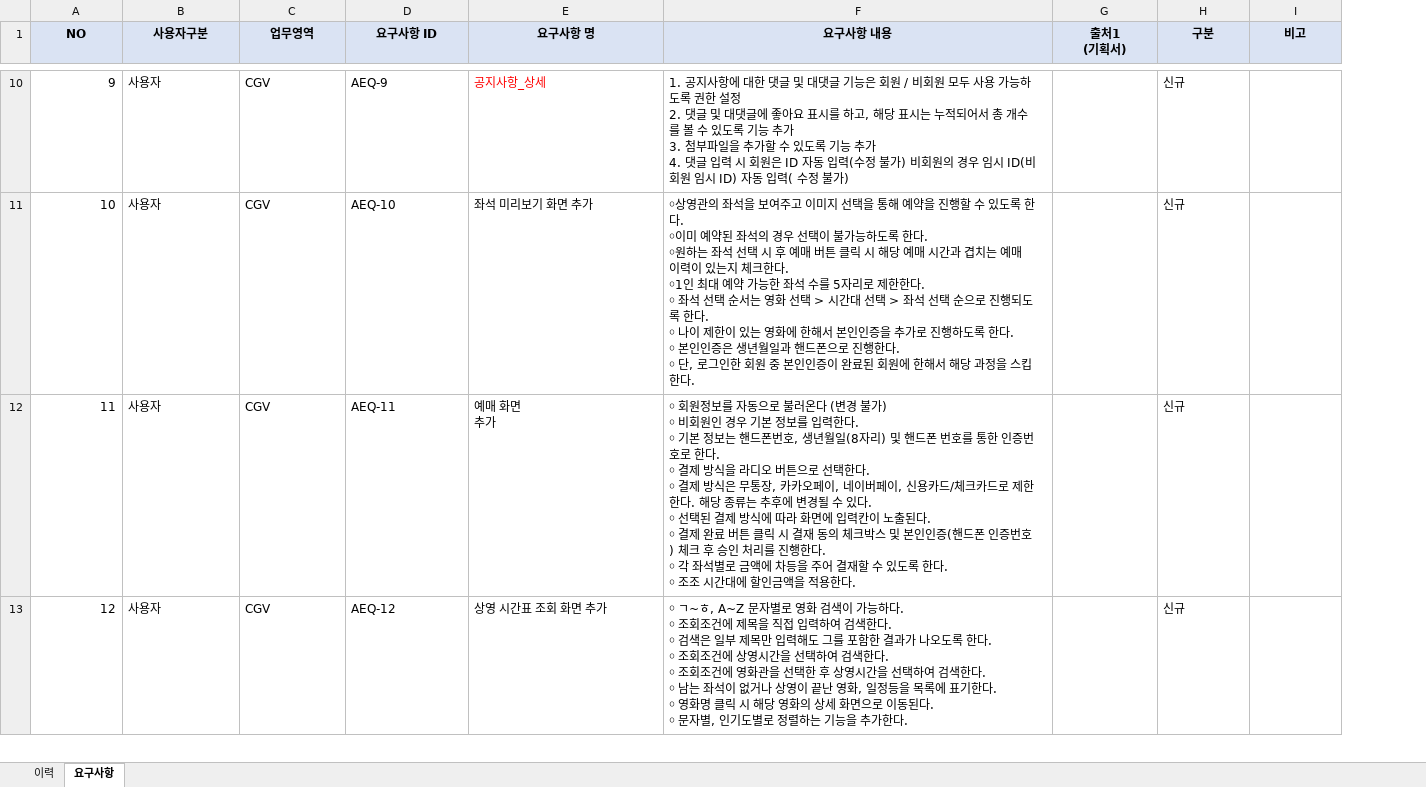
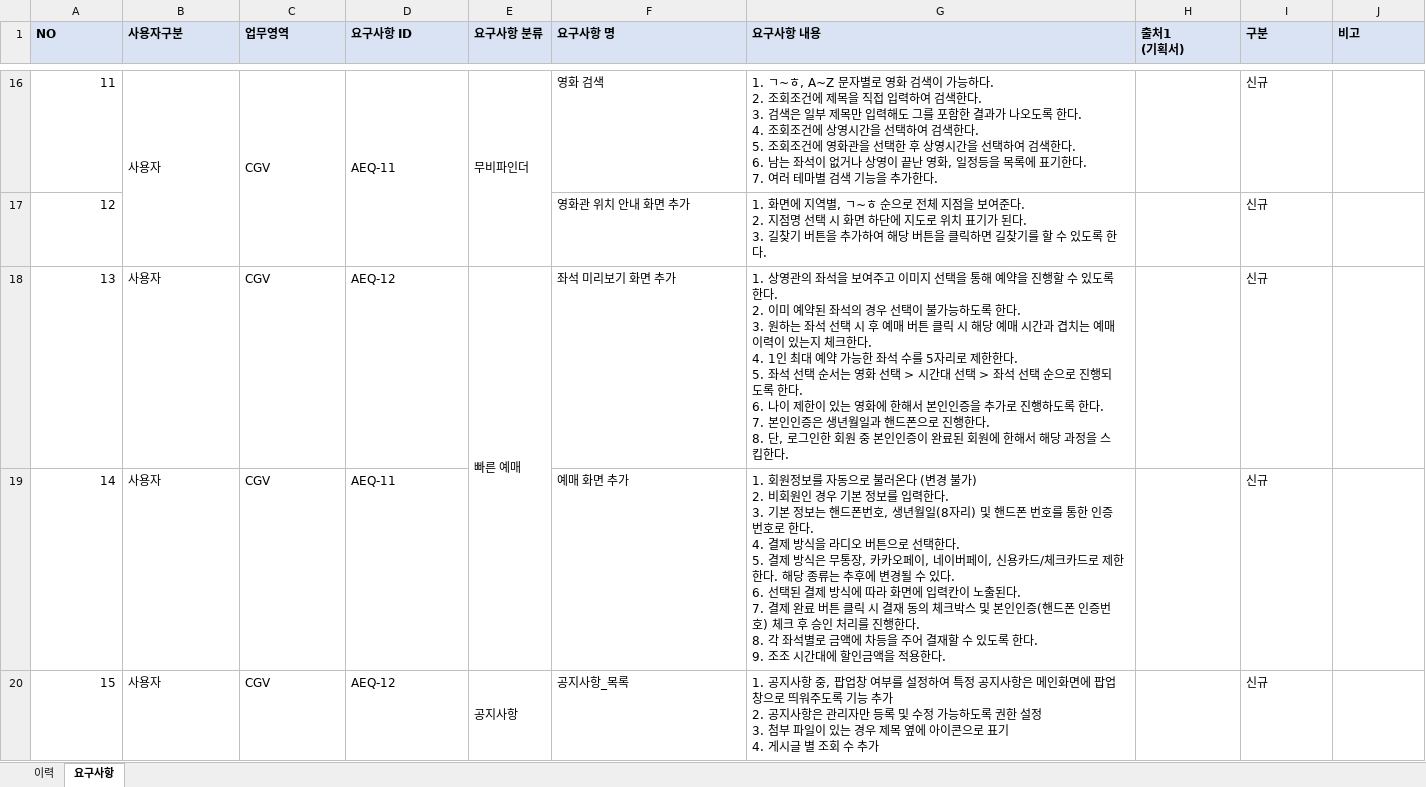
Before and after one commit to luckhunger/Practice_CGV_Copy, an Excel workbook: 요구사항정의서.xlsx, sheet 요구사항, drawn as a sheet; only a part is shown, gaps mark what is left out; values as stored, in another font and other column widths than the file's, no borders; removed rows and columns are numbered as before the commit, all else as after; ↵ is a line break in a cell; the diff covers the shown part only; the diff names each change by its address in the sheet, - before the commit and + after, or states it on an @@ line.

```diff
--- a/요구사항정의서.xlsx (sheet 요구사항)
+++ b/요구사항정의서.xlsx (sheet 요구사항)
+column E (요구사항 분류), row 16: 무비파인더; rows 18-20: 빠른 예매 |  | 공지사항
-A1:D1 alignment: center
+A1:D1 alignment: left
-F1:J1 alignment: center
+F1:J1 alignment: left
@@ column A (NO) renumbered between rows 6 and 23 @@
+B16:B17 merged
+C16:C17 merged
-D16 (요구사항 ID): AEQ-9
+D16 (요구사항 ID): AEQ-11
+D16:D17 merged
-F16 (요구사항 명): 공지사항_상세
+F16 (요구사항 명): 영화 검색
-F16 text colour: #FF0000
+F16 text colour: black
-G16 (요구사항 내용): 1. 공지사항에 대한 댓글 및 대댓글 기능은 회원 / 비회원 모두 사용 가능하도록 권한 설정 ↵ 2. 댓글 및 대댓글에 좋아요 표시를 하고, 해당 표시는 누적되어서 총 개수를 볼 수 있도록 기능 추가 ↵ 3. 첨부파일을 추가할 수 있도록 기능 추가 ↵ 4. 댓글 입력 시 회원은 ID 자동 입력(수정 불가) 비회원의 경우 임시 ID(비회원 임시 ID) 자동 입력( 수정 불가)
+G16 (요구사항 내용): 1. ㄱ~ㅎ, A~Z 문자별로 영화 검색이 가능하다. ↵ 2. 조회조건에 제목을 직접 입력하여 검색한다. ↵ 3. 검색은 일부 제목만 입력해도 그를 포함한 결과가 나오도록 한다. ↵ 4. 조회조건에 상영시간을 선택하여 검색한다. ↵ 5. 조회조건에 영화관을 선택한 후 상영시간을 선택하여 검색한다. ↵ 6. 남는 좌석이 없거나 상영이 끝난 영화, 일정등을 목록에 표기한다. ↵ 7. 여러 테마별 검색 기능을 추가한다.
+row 17: 12 |  |  |  |  | 영화관 위치 안내 화면 추가 | 1. 화면에 지역별, ㄱ~ㅎ 순으로 전체 지점을 보여준다. ↵ 2. 지점명 선택 시 화면 하단에 지도로 위치 표기가 된다. ↵ 3. 길찾기 버튼을 추가하여 해당 버튼을 클릭하면 길찾기를 할 수 있도록 한다. |  | 신규
-D18 (요구사항 ID): AEQ-10
+D18 (요구사항 ID): AEQ-12
-G18 (요구사항 내용): ￮상영관의 좌석을 보여주고 이미지 선택을 통해 예약을 진행할 수 있도록 한다. ↵ ￮이미 예약된 좌석의 경우 선택이 불가능하도록 한다. ↵ ￮원하는 좌석 선택 시 후 예매 버튼 클릭 시 해당 예매 시간과 겹치는 예매 이력이 있는지 체크한다. ↵ ￮1인 최대 예약 가능한 좌석 수를 5자리로 제한한다. ↵ ￮ 좌석 선택 순서는 영화 선택 > 시간대 선택 > 좌석 선택 순으로 진행되도록 한다. ↵ ￮ 나이 제한이 있는 영화에 한해서 본인인증을 추가로 진행하도록 한다. ↵ ￮ 본인인증은 생년월일과 핸드폰으로 진행한다. ↵ ￮ 단, 로그…
+G18 (요구사항 내용): 1. 상영관의 좌석을 보여주고 이미지 선택을 통해 예약을 진행할 수 있도록 한다. ↵ 2. 이미 예약된 좌석의 경우 선택이 불가능하도록 한다. ↵ 3. 원하는 좌석 선택 시 후 예매 버튼 클릭 시 해당 예매 시간과 겹치는 예매 이력이 있는지 체크한다. ↵ 4. 1인 최대 예약 가능한 좌석 수를 5자리로 제한한다. ↵ 5. 좌석 선택 순서는 영화 선택 > 시간대 선택 > 좌석 선택 순으로 진행되도록 한다. ↵ 6. 나이 제한이 있는 영화에 한해서 본인인증을 추가로 진행하도록 한다. ↵ 7. 본인인증은 생년월일과 핸드폰으로 진행한다. ↵ 8. 단, 로그…
-F19 (요구사항 명): 예매 화면 ↵ 추가
+F19 (요구사항 명): 예매 화면 추가
-G19 (요구사항 내용): ￮ 회원정보를 자동으로 불러온다 (변경 불가) ↵ ￮ 비회원인 경우 기본 정보를 입력한다. ↵ ￮ 기본 정보는 핸드폰번호, 생년월일(8자리) 및 핸드폰 번호를 통한 인증번호로 한다. ↵ ￮ 결제 방식을 라디오 버튼으로 선택한다. ↵ ￮ 결제 방식은 무통장, 카카오페이, 네이버페이, 신용카드/체크카드로 제한한다. 해당 종류는 추후에 변경될 수 있다. ↵ ￮ 선택된 결제 방식에 따라 화면에 입력칸이 노출된다. ↵ ￮ 결제 완료 버튼 클릭 시 결재 동의 체크박스 및 본인인증(핸드폰 인증번호) 체크 후 승인 처리를 진행한다. ↵ ￮ 각 좌석별로 금액에 차등을 주어 결재할 수 있도록 한다. ↵ ￮ 조조 시…
+G19 (요구사항 내용): 1. 회원정보를 자동으로 불러온다 (변경 불가) ↵ 2. 비회원인 경우 기본 정보를 입력한다. ↵ 3. 기본 정보는 핸드폰번호, 생년월일(8자리) 및 핸드폰 번호를 통한 인증번호로 한다. ↵ 4. 결제 방식을 라디오 버튼으로 선택한다. ↵ 5. 결제 방식은 무통장, 카카오페이, 네이버페이, 신용카드/체크카드로 제한한다. 해당 종류는 추후에 변경될 수 있다. ↵ 6. 선택된 결제 방식에 따라 화면에 입력칸이 노출된다. ↵ 7. 결제 완료 버튼 클릭 시 결재 동의 체크박스 및 본인인증(핸드폰 인증번호) 체크 후 승인 처리를 진행한다. ↵ 8. 각 좌석별로 금액에 차등을 주어 결재할 수 있도록 한다. ↵ 9. 조조 시…
-F20 (요구사항 명): 상영 시간표 조회 화면 추가
+F20 (요구사항 명): 공지사항_목록
-G20 (요구사항 내용): ￮ ㄱ~ㅎ, A~Z 문자별로 영화 검색이 가능하다. ↵ ￮ 조회조건에 제목을 직접 입력하여 검색한다. ↵ ￮ 검색은 일부 제목만 입력해도 그를 포함한 결과가 나오도록 한다. ↵ ￮ 조회조건에 상영시간을 선택하여 검색한다. ↵ ￮ 조회조건에 영화관을 선택한 후 상영시간을 선택하여 검색한다. ↵ ￮ 남는 좌석이 없거나 상영이 끝난 영화, 일정등을 목록에 표기한다. ↵ ￮ 영화명 클릭 시 해당 영화의 상세 화면으로 이동된다. ↵ ￮ 문자별, 인기도별로 정렬하는 기능을 추가한다.
+G20 (요구사항 내용): 1. 공지사항 중, 팝업창 여부를 설정하여 특정 공지사항은 메인화면에 팝업창으로 띄워주도록 기능 추가 ↵ 2. 공지사항은 관리자만 등록 및 수정 가능하도록 권한 설정 ↵ 3. 첨부 파일이 있는 경우 제목 옆에 아이콘으로 표기 ↵ 4. 게시글 별 조회 수 추가
-F13:F14 merged
```
Also changed, not shown: 7 added rows, 23 edited cells, cell formats and merged cells elsewhere in this sheet, sheet 이력.
